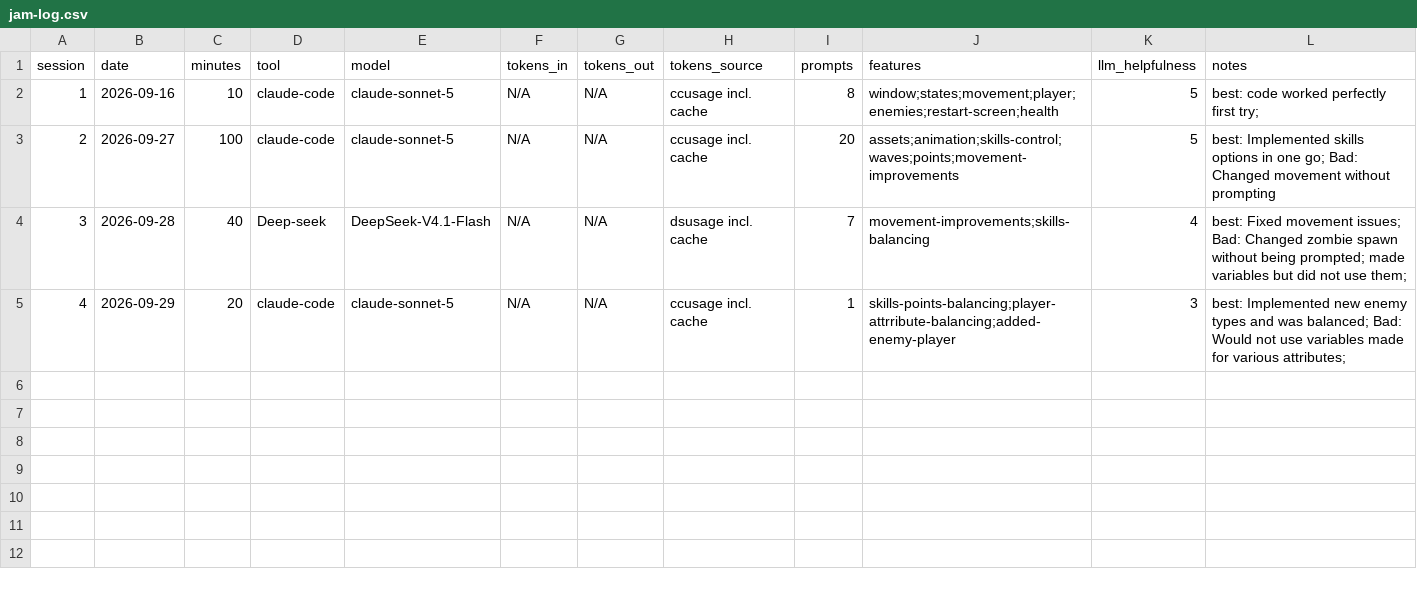
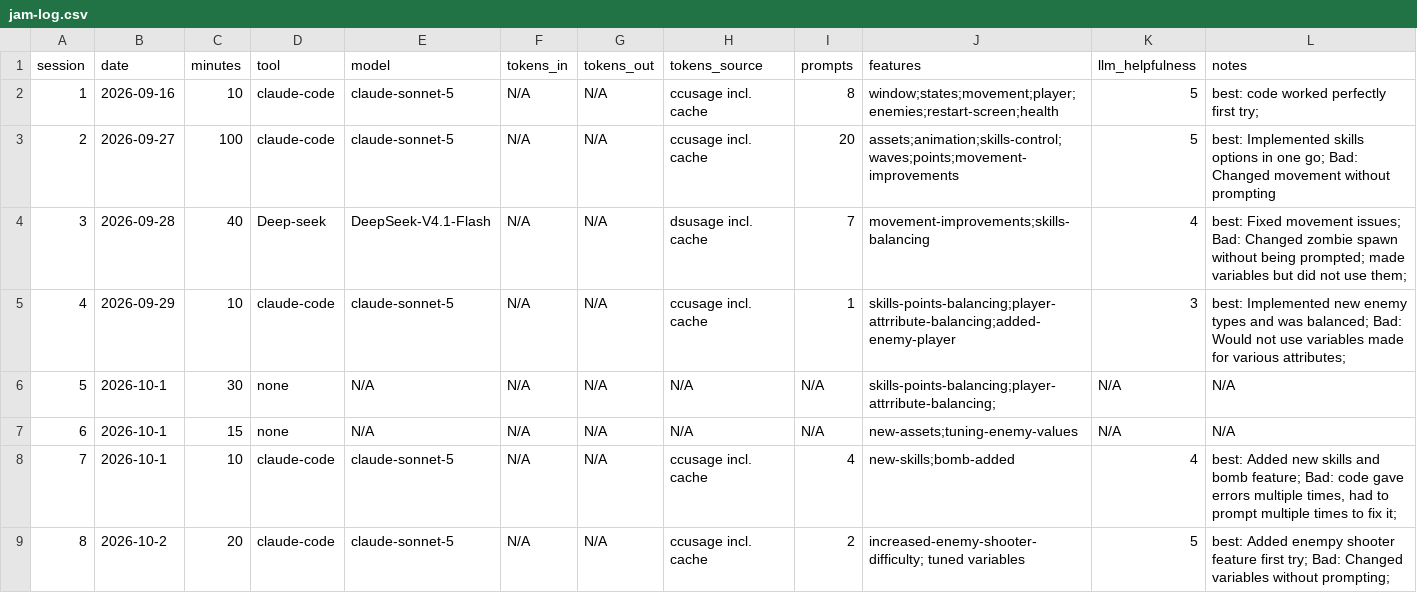
Before and after one commit to MarkChaitra17/Game-Development-Game-Jam, a CSV file: jam-log.csv, drawn as a sheet.

```diff
--- a/jam-log.csv
+++ b/jam-log.csv
@@ -4,2 +4,6 @@ session,date,minutes,tool,model,tokens_in,tokens_out,tokens_source,prompts,featu
 3,2026-09-28,40,Deep-seek, DeepSeek-V4.1-Flash,N/A,N/A,dsusage incl. cache,7,movement-improvements;skills-balancing,4,"best: Fixed movement issues; Bad: Changed zombie spawn without being prompted; made variables but did not use them;"
-4,2026-09-29,20,claude-code, claude-sonnet-5,N/A,N/A,ccusage incl. cache,1,skills-points-balancing;player-attrribute-balancing;added-enemy-player,3,"best: Implemented new enemy types and was balanced; Bad: Would not use variables made for various attributes;"
+4,2026-09-29,10,claude-code, claude-sonnet-5,N/A,N/A,ccusage incl. cache,1,skills-points-balancing;player-attrribute-balancing;added-enemy-player,3,"best: Implemented new enemy types and was balanced; Bad: Would not use variables made for various attributes;"
+5,2026-10-1,30,none, N/A,N/A,N/A, N/A,N/A,skills-points-balancing;player-attrribute-balancing;,N/A,N/A
+6,2026-10-1,15,none, N/A,N/A,N/A, N/A,N/A,new-assets;tuning-enemy-values,N/A,N/A
+7,2026-10-1,10,claude-code, claude-sonnet-5,N/A,N/A,ccusage incl. cache,4,new-skills;bomb-added,4,"best: Added new skills and bomb feature; Bad: code gave errors multiple times, had to prompt multiple times to fix it;"
+8,2026-10-2,20,claude-code, claude-sonnet-5,N/A,N/A,ccusage incl. cache,2,increased-enemy-shooter-difficulty; tuned variables,5,"best: Added enempy shooter feature first try; Bad: Changed variables without prompting;"
```
Also changed, not shown: 6 other files.
